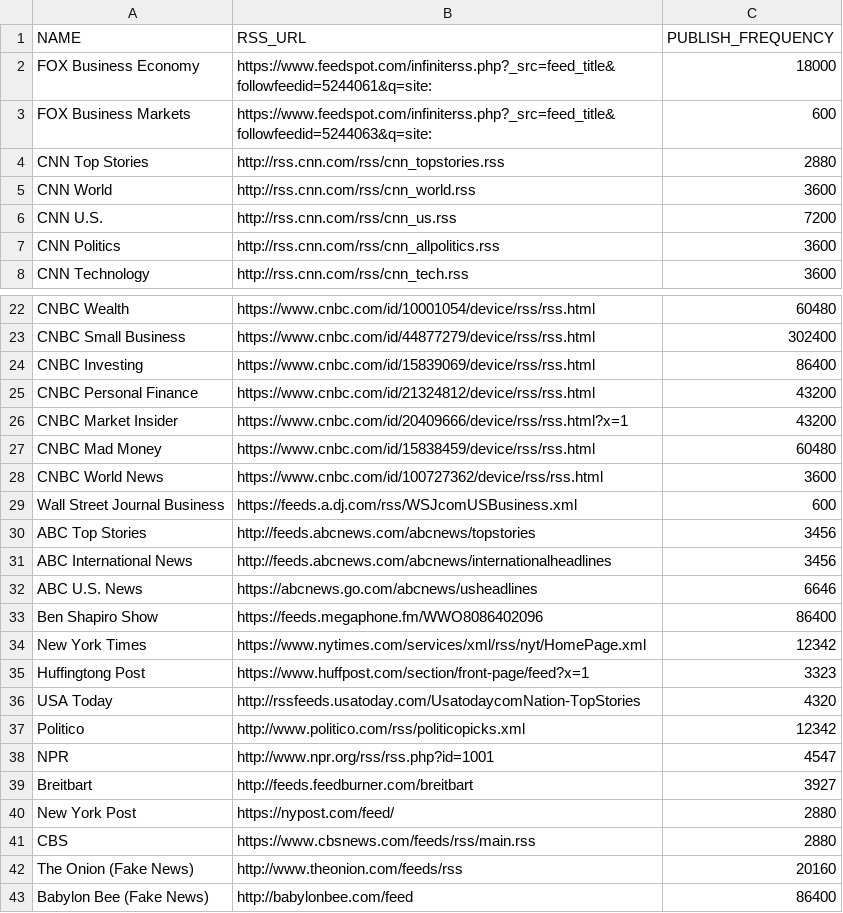
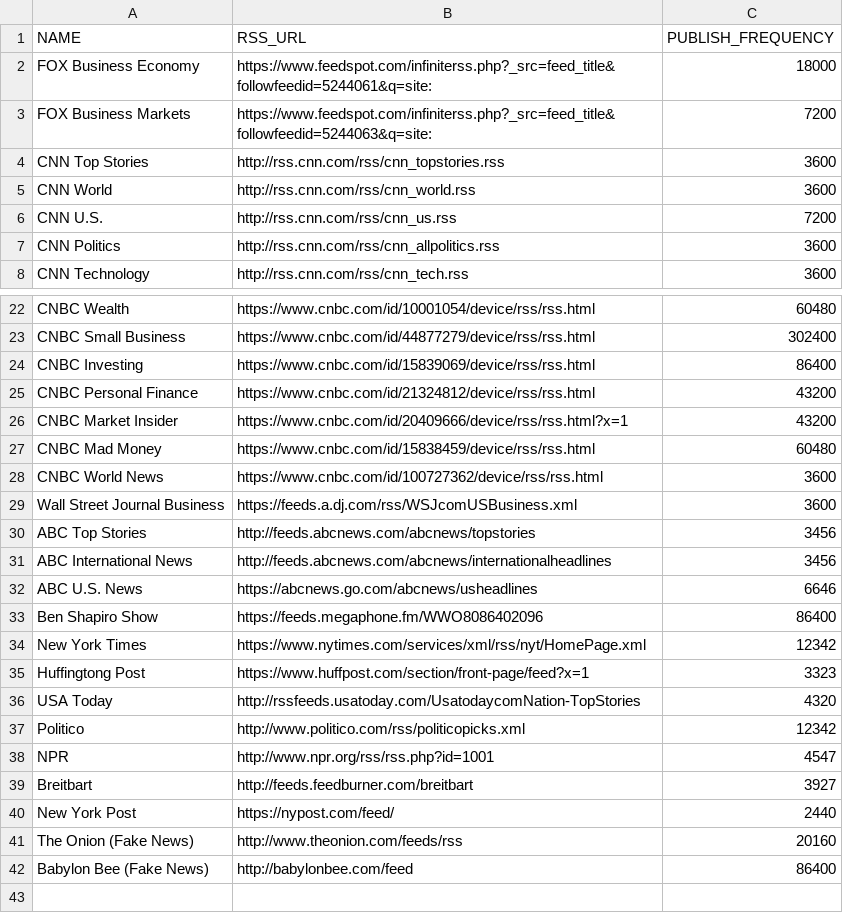
Before and after one commit to BPod123/NEWSFLASH, a CSV file: src/Sources.csv, drawn as a sheet; only a part is shown, gaps mark what is left out.

```diff
--- a/src/Sources.csv
+++ b/src/Sources.csv
@@ -2,4 +2,4 @@ NAME,RSS_URL,PUBLISH_FREQUENCY
 FOX Business Economy,https://www.feedspot.com/infiniterss.php?_src=feed_title&followfeedid=5244061&q=site:,18000
-FOX Business Markets,https://www.feedspot.com/infiniterss.php?_src=feed_title&followfeedid=5244063&q=site:,600
-CNN Top Stories,http://rss.cnn.com/rss/cnn_topstories.rss,2880
+FOX Business Markets,https://www.feedspot.com/infiniterss.php?_src=feed_title&followfeedid=5244063&q=site:,7200
+CNN Top Stories,http://rss.cnn.com/rss/cnn_topstories.rss,3600
 CNN World,http://rss.cnn.com/rss/cnn_world.rss,3600
@@ -28,3 +28,3 @@ CNBC Mad Money,https://www.cnbc.com/id/15838459/device/rss/rss.html,60480
 CNBC World News,https://www.cnbc.com/id/100727362/device/rss/rss.html,3600
-Wall Street Journal Business,https://feeds.a.dj.com/rss/WSJcomUSBusiness.xml,600
+Wall Street Journal Business,https://feeds.a.dj.com/rss/WSJcomUSBusiness.xml,3600
 ABC Top Stories,http://feeds.abcnews.com/abcnews/topstories,3456
@@ -39,4 +39,3 @@ NPR,http://www.npr.org/rss/rss.php?id=1001,4547
 Breitbart,http://feeds.feedburner.com/breitbart,3927
-New York Post,https://nypost.com/feed/,2880
-CBS,https://www.cbsnews.com/feeds/rss/main.rss,2880
+New York Post,https://nypost.com/feed/,2440
 The Onion (Fake News),http://www.theonion.com/feeds/rss,20160
```
Also changed, not shown: 2 other files.
